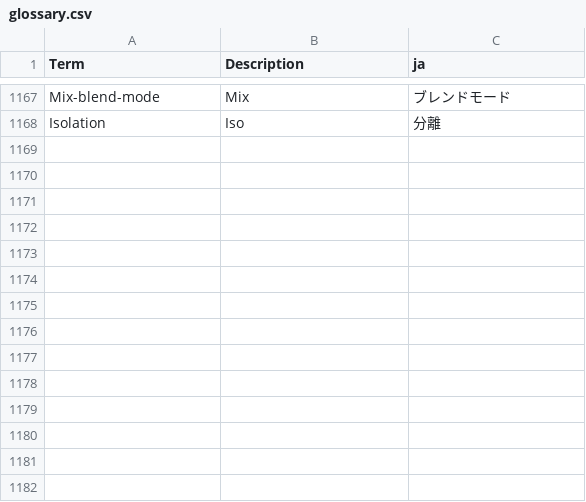
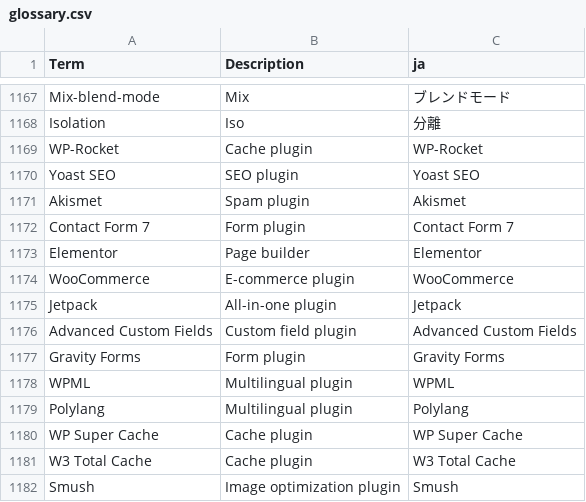
Before and after one commit to SoftStepsEC/how2wc-jp, a CSV file: glossary.csv, drawn as a sheet; only a part is shown, gaps mark what is left out; the diff names each change by its address in the sheet, - before the commit and + after, or states it on an @@ line.

Commit message:
Add new plugin terms to glossary.csv

```diff
--- a/glossary.csv
+++ b/glossary.csv
+row 1169: WP-Rocket | Cache plugin | WP-Rocket
+row 1170: Yoast SEO | SEO plugin | Yoast SEO
+row 1171: Akismet | Spam plugin | Akismet
+row 1172: Contact Form 7 | Form plugin | Contact Form 7
+row 1173: Elementor | Page builder | Elementor
+row 1174: WooCommerce | E-commerce plugin | WooCommerce
+row 1175: Jetpack | All-in-one plugin | Jetpack
+row 1176: Advanced Custom Fields | Custom field plugin | Advanced Custom Fields
+row 1177: Gravity Forms | Form plugin | Gravity Forms
+row 1178: WPML | Multilingual plugin | WPML
+row 1179: Polylang | Multilingual plugin | Polylang
+row 1180: WP Super Cache | Cache plugin | WP Super Cache
+row 1181: W3 Total Cache | Cache plugin | W3 Total Cache
+row 1182: Smush | Image optimization plugin | Smush
```
